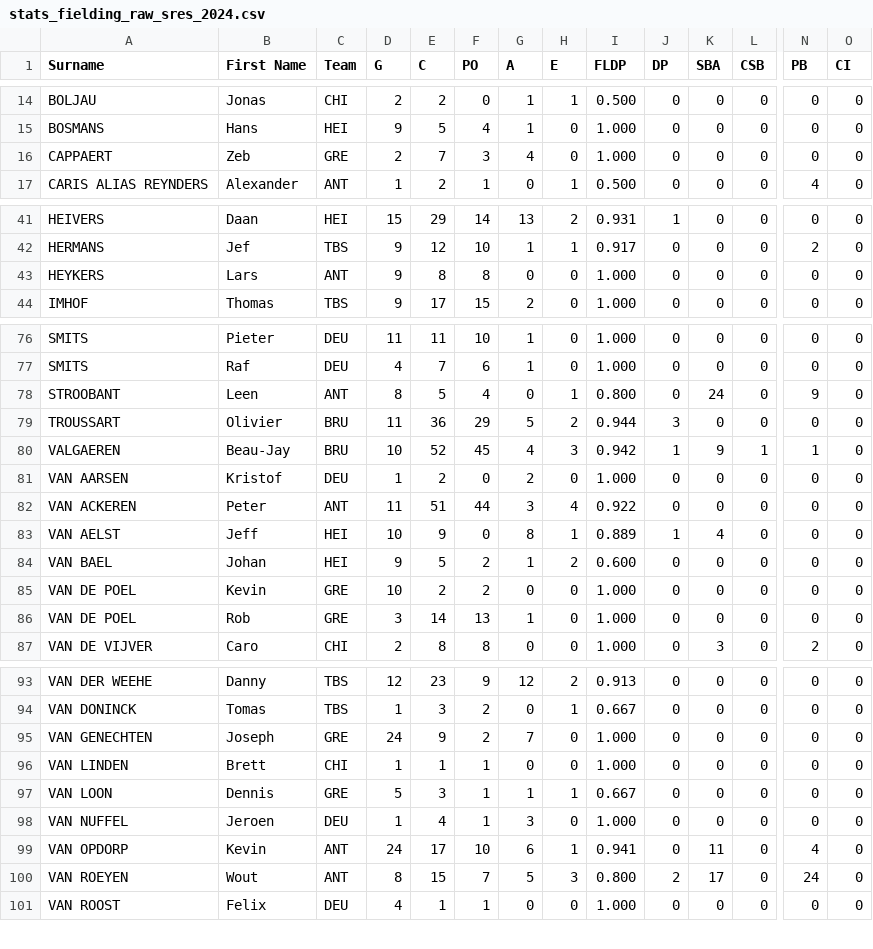
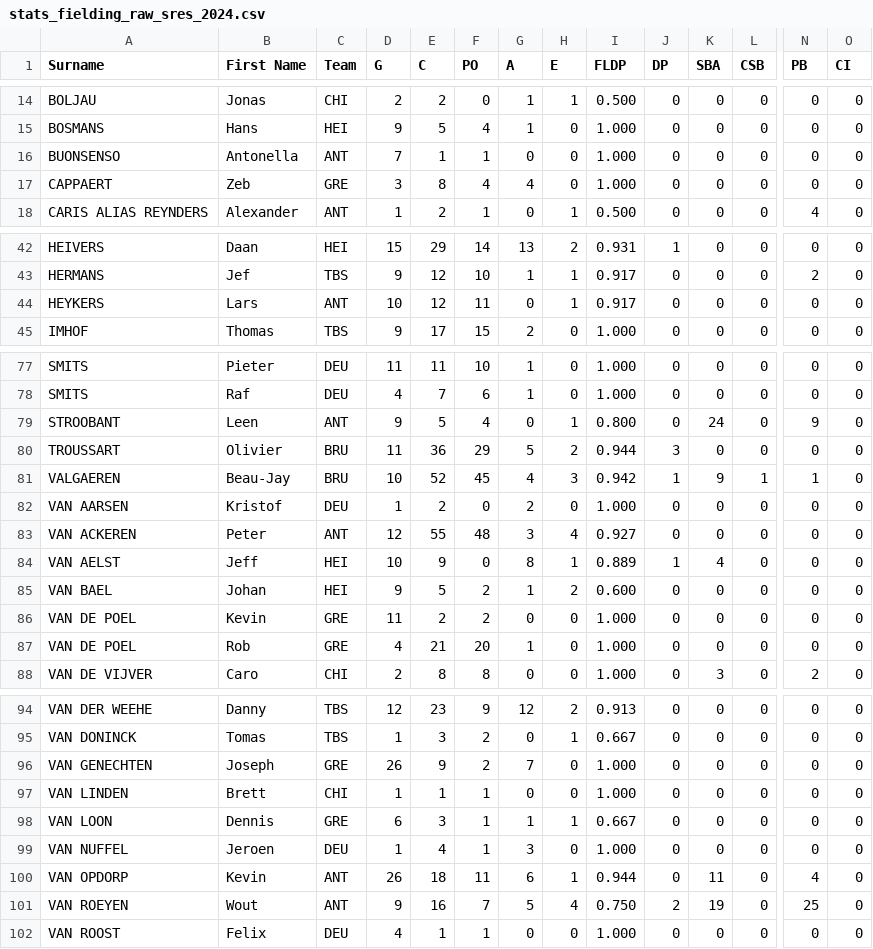
Before and after one commit to tonper19/ballgame, a CSV file: data/csv/stats_fielding_raw_sres_2024.csv, drawn as a sheet; only a part is shown, gaps mark what is left out; addresses are those after the commit; rows hold the shown columns only; the diff covers the shown part only; the diff names each change by its address in the sheet, - before the commit and + after, or states it on an @@ line.

```diff
--- a/data/csv/stats_fielding_raw_sres_2024.csv
+++ b/data/csv/stats_fielding_raw_sres_2024.csv
+row 16: BUONSENSO | Antonella | ANT | 7 | 1 | 1 | 0 | 0 | 1.000 | 0 | 0 | 0 | 0 | 0
-D17 (G): 2
+D17 (G): 3
-E17 (C): 7
+E17 (C): 8
-F17 (PO): 3
+F17 (PO): 4
-D44 (G): 9
+D44 (G): 10
-E44 (C): 8
+E44 (C): 12
-F44 (PO): 8
+F44 (PO): 11
-H44 (E): 0
+H44 (E): 1
-I44 (FLDP): 1.000
+I44 (FLDP): 0.917
-D79 (G): 8
+D79 (G): 9
-D83 (G): 11
+D83 (G): 12
-E83 (C): 51
+E83 (C): 55
-F83 (PO): 44
+F83 (PO): 48
-I83 (FLDP): 0.922
+I83 (FLDP): 0.927
-D86 (G): 10
+D86 (G): 11
-D87 (G): 3
+D87 (G): 4
-E87 (C): 14
+E87 (C): 21
-F87 (PO): 13
+F87 (PO): 20
-D96 (G): 24
+D96 (G): 26
-D98 (G): 5
+D98 (G): 6
-D100 (G): 24
+D100 (G): 26
-E100 (C): 17
+E100 (C): 18
-F100 (PO): 10
+F100 (PO): 11
-I100 (FLDP): 0.941
+I100 (FLDP): 0.944
-D101 (G): 8
+D101 (G): 9
-E101 (C): 15
+E101 (C): 16
-H101 (E): 3
+H101 (E): 4
-I101 (FLDP): 0.800
+I101 (FLDP): 0.750
-K101 (SBA): 17
+K101 (SBA): 19
-N101 (PB): 24
+N101 (PB): 25
```
Also changed, not shown: 30 edited cells elsewhere in this file, data/csv/dim_category.csv, data/csv/dim_season_games.csv, 11 other files.
